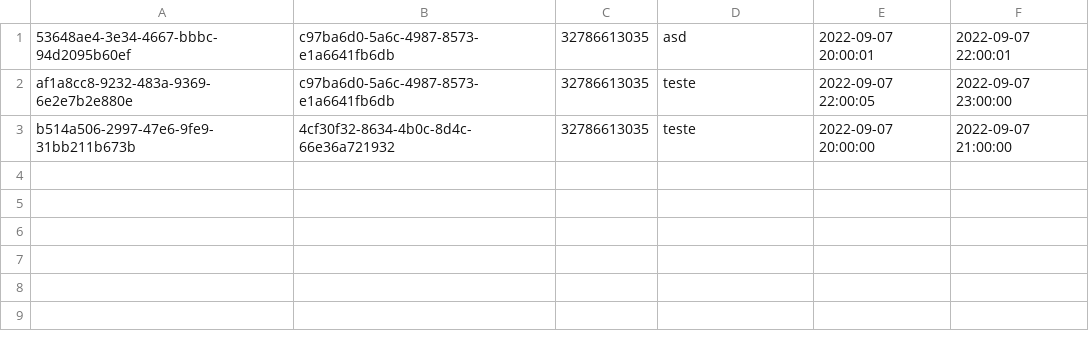
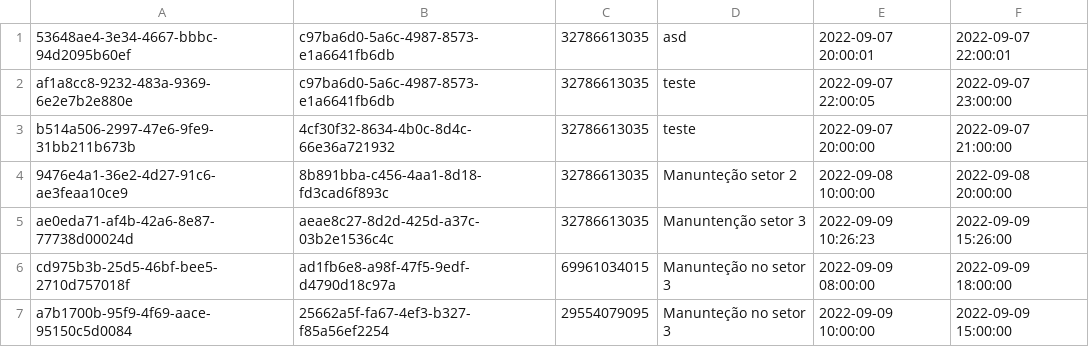
Before and after one commit to LorenaBorgesSanches/MissaoCertificacao, a CSV file: db_reservas.csv, drawn as a sheet; the diff names each change by its address in the sheet, - before the commit and + after, or states it on an @@ line.

```diff
--- a/db_reservas.csv
+++ b/db_reservas.csv
+row 4: 9476e4a1-36e2-4d27-91c6-ae3feaa10ce9 | 8b891bba-c456-4aa1-8d18-fd3cad6f893c | 32786613035 | Manunteção setor 2 | 2022-09-08 10:00:00 | 2022-09-08 20:00:00
+row 5: ae0eda71-af4b-42a6-8e87-77738d00024d | aeae8c27-8d2d-425d-a37c-03b2e1536c4c | 32786613035 | Manuntenção setor 3 | 2022-09-09 10:26:23 | 2022-09-09 15:26:00
+row 6: cd975b3b-25d5-46bf-bee5-2710d757018f | ad1fb6e8-a98f-47f5-9edf-d4790d18c97a | 69961034015 | Manunteção no setor 3 | 2022-09-09 08:00:00 | 2022-09-09 18:00:00
+row 7: a7b1700b-95f9-4f69-aace-95150c5d0084 | 25662a5f-fa67-4ef3-b327-f85a56ef2254 | 29554079095 | Manunteção no setor 3 | 2022-09-09 10:00:00 | 2022-09-09 15:00:00
```
Also changed, not shown: db_ferramentas.csv, 2 other files.
